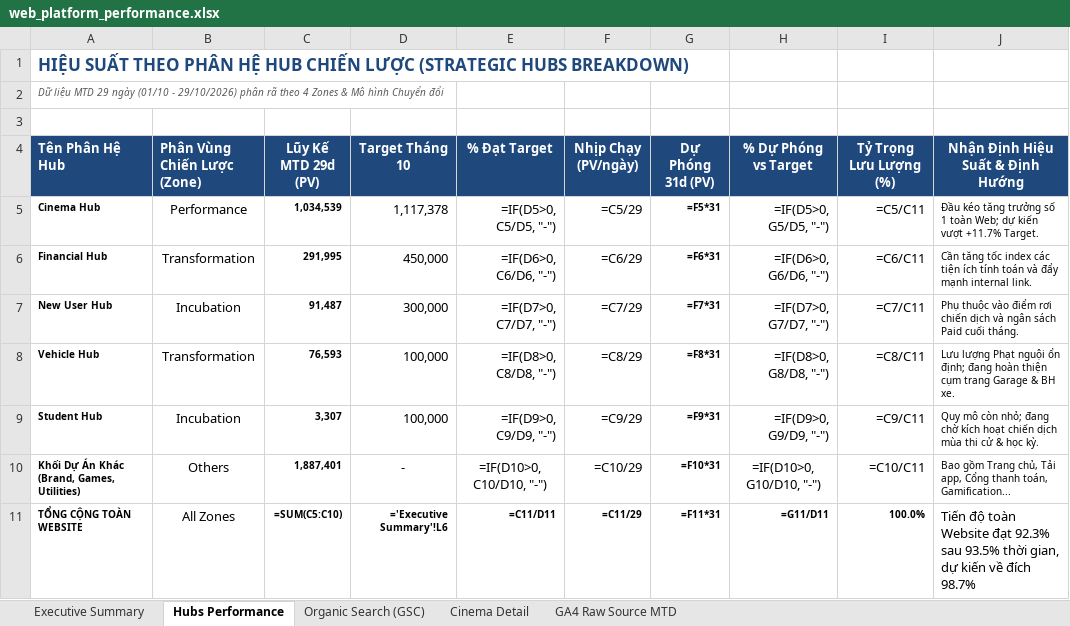
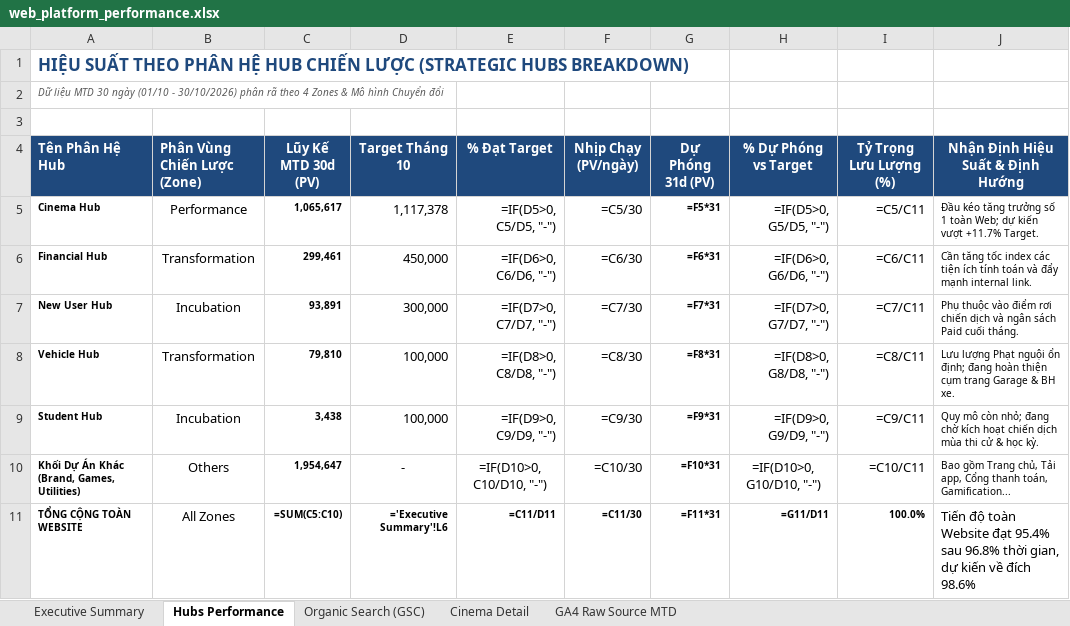
Before and after one commit to vanhien26/hienho-knowledgebase, an Excel workbook: 07_REPORTS/web_platform_performance.xlsx, sheet Hubs Performance, drawn as a sheet; values as stored, in another font and other column widths than the file's, no borders; formulas without a stored value are shown as written; the diff names each change by its address in the sheet, - before the commit and + after, or states it on an @@ line.

```diff
--- a/07_REPORTS/web_platform_performance.xlsx (sheet Hubs Performance)
+++ b/07_REPORTS/web_platform_performance.xlsx (sheet Hubs Performance)
-A2 (Tên Phân Hệ Hub): …liệu MTD 29 ngày (01/10 - 29/10/2026) phân rã…
+A2 (Tên Phân Hệ Hub): …liệu MTD 30 ngày (01/10 - 30/10/2026) phân rã…
-C4: Lũy Kế MTD 29d (PV)
+C4: Lũy Kế MTD 30d (PV)
-C5 (Lũy Kế MTD 30d (PV)): 1,034,539
+C5 (Lũy Kế MTD 30d (PV)): 1,065,617
-F5 (Nhịp Chạy (PV/ngày)): =C5/29
+F5 (Nhịp Chạy (PV/ngày)): =C5/30
-C6 (Lũy Kế MTD 30d (PV)): 291,995
+C6 (Lũy Kế MTD 30d (PV)): 299,461
-F6 (Nhịp Chạy (PV/ngày)): =C6/29
+F6 (Nhịp Chạy (PV/ngày)): =C6/30
-C7 (Lũy Kế MTD 30d (PV)): 91,487
+C7 (Lũy Kế MTD 30d (PV)): 93,891
-F7 (Nhịp Chạy (PV/ngày)): =C7/29
+F7 (Nhịp Chạy (PV/ngày)): =C7/30
-C8 (Lũy Kế MTD 30d (PV)): 76,593
+C8 (Lũy Kế MTD 30d (PV)): 79,810
-F8 (Nhịp Chạy (PV/ngày)): =C8/29
+F8 (Nhịp Chạy (PV/ngày)): =C8/30
-C9 (Lũy Kế MTD 30d (PV)): 3,307
+C9 (Lũy Kế MTD 30d (PV)): 3,438
-F9 (Nhịp Chạy (PV/ngày)): =C9/29
+F9 (Nhịp Chạy (PV/ngày)): =C9/30
-C10 (Lũy Kế MTD 30d (PV)): 1,887,401
+C10 (Lũy Kế MTD 30d (PV)): 1,954,647
-F10 (Nhịp Chạy (PV/ngày)): =C10/29
+F10 (Nhịp Chạy (PV/ngày)): =C10/30
-F11 (Nhịp Chạy (PV/ngày)): =C11/29
+F11 (Nhịp Chạy (PV/ngày)): =C11/30
-J11 (Nhận Định Hiệu Suất & Định Hướng): …Website đạt 92.3% sau 93.5% thời gian, dự kiến về đích 98.7%
+J11 (Nhận Định Hiệu Suất & Định Hướng): …Website đạt 95.4% sau 96.8% thời gian, dự kiến về đích 98.6%
```
Also changed, not shown: sheet GA4 Raw Source MTD, sheet Executive Summary, sheet Cinema Detail, 07_REPORTS/web_performance_tracking.xlsx, 2 other files.
